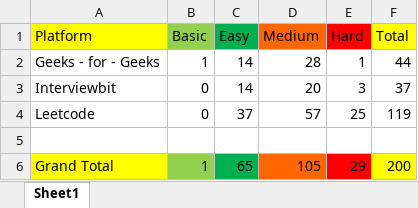
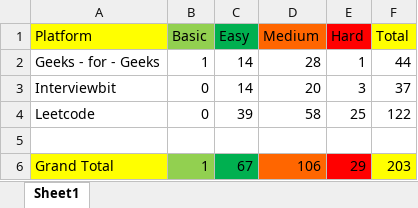
Before and after one commit to shagil77/DSA_Sheet_Solution, an Excel workbook: Problem Count.xlsx, sheet Sheet1, drawn as a sheet; values as stored, in another font and other column widths than the file's, no borders; the diff names each change by its address in the sheet, - before the commit and + after, or states it on an @@ line.

Commit message:
Till 203 problems

```diff
--- a/Problem Count.xlsx (sheet Sheet1)
+++ b/Problem Count.xlsx (sheet Sheet1)
-C4 (Easy): 37
+C4 (Easy): 39
-D4 (Medium): 57
+D4 (Medium): 58
-F4 (Total): 119
+F4 (Total): 122
-C6 (Easy): 65
+C6 (Easy): 67
-D6 (Medium): 105
+D6 (Medium): 106
-F6 (Total): 200
+F6 (Total): 203
```
Also changed, not shown: DSA Sheet by Arsh (45 Days Plan).xlsx, 6 other files.
